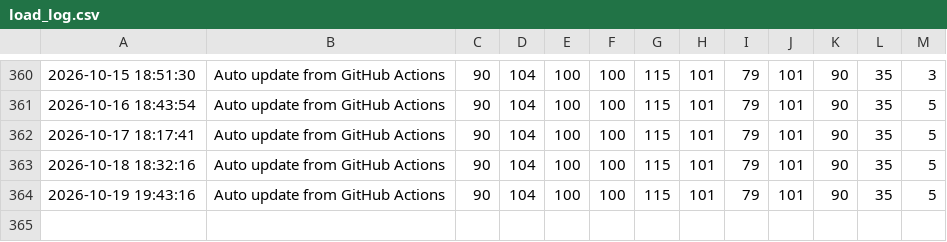
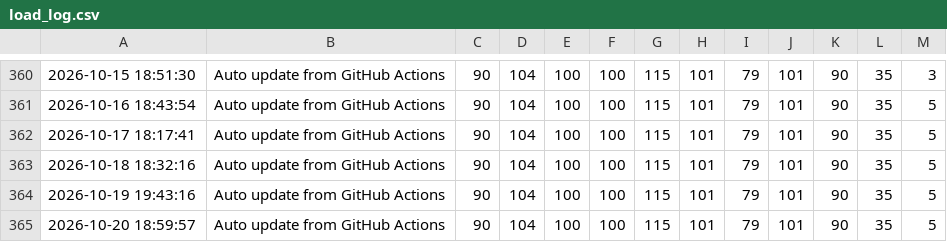
Before and after one commit to apricot496/ryuon_equipment0825, a CSV file: load_log.csv, drawn as a sheet; only a part is shown, gaps mark what is left out; the diff names each change by its address in the sheet, - before the commit and + after, or states it on an @@ line.

```diff
--- a/load_log.csv
+++ b/load_log.csv
+row 365: 2026-10-20 18:59:57 | Auto update from GitHub Actions | 90 | 104 | 100 | 100 | 115 | 101 | 79 | 101 | 90 | 35 | 5
```
Also changed, not shown: 1 other file.
